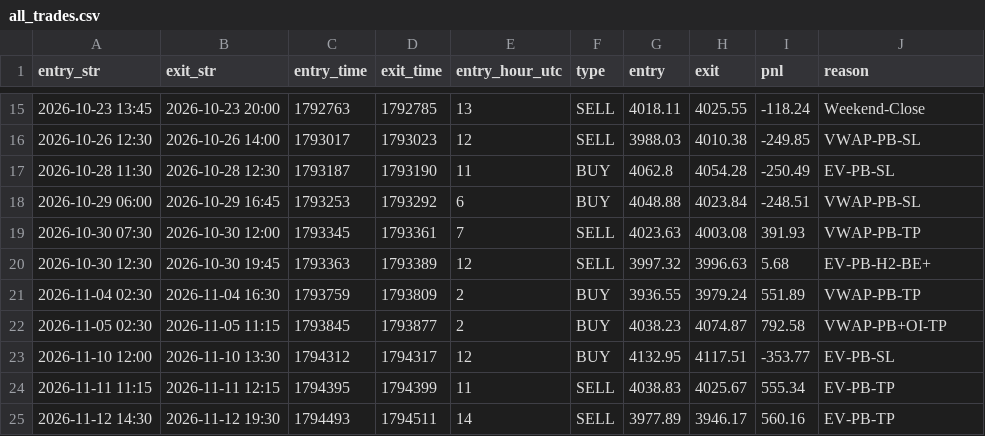
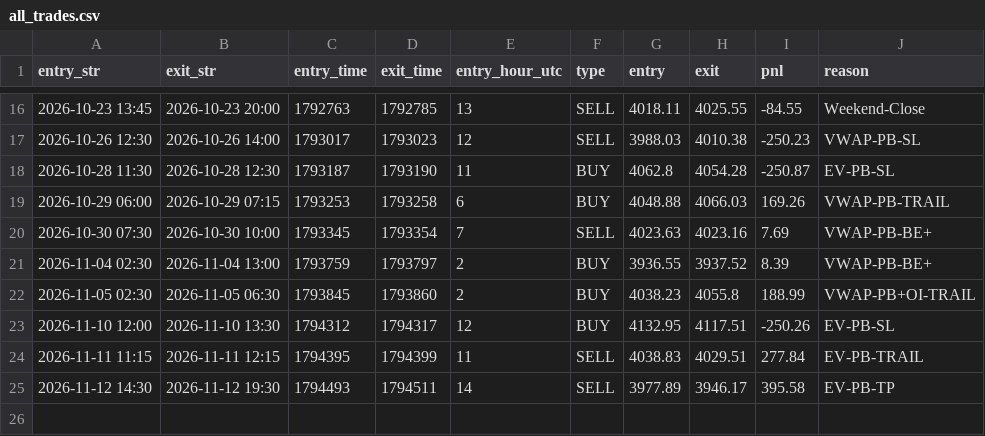
Before and after one commit to khankatan/xauusd-quant-dashboard, a CSV file: data/all_trades.csv, drawn as a sheet; only a part is shown, gaps mark what is left out; the diff covers the shown part only.

```diff
--- a/data/all_trades.csv
+++ b/data/all_trades.csv
@@ -15,11 +16,10 @@ entry_str,exit_str,entry_time,exit_time,entry_hour_utc,type,entry,exit,pnl,reaso
-2026-10-23 13:45,2026-10-23 20:00,1792763,1792785,13,SELL,4018.11,4025.55,-118.24,Weekend-Close
-2026-10-26 12:30,2026-10-26 14:00,1793017,1793023,12,SELL,3988.03,4010.38,-249.85,VWAP-PB-SL
-2026-10-28 11:30,2026-10-28 12:30,1793187,1793190,11,BUY,4062.8,4054.28,-250.49,EV-PB-SL
-2026-10-29 06:00,2026-10-29 16:45,1793253,1793292,6,BUY,4048.88,4023.84,-248.51,VWAP-PB-SL
-2026-10-30 07:30,2026-10-30 12:00,1793345,1793361,7,SELL,4023.63,4003.08,391.93,VWAP-PB-TP
-2026-10-30 12:30,2026-10-30 19:45,1793363,1793389,12,SELL,3997.32,3996.63,5.68,EV-PB-H2-BE+
-2026-11-04 02:30,2026-11-04 16:30,1793759,1793809,2,BUY,3936.55,3979.24,551.89,VWAP-PB-TP
-2026-11-05 02:30,2026-11-05 11:15,1793845,1793877,2,BUY,4038.23,4074.87,792.58,VWAP-PB+OI-TP
-2026-11-10 12:00,2026-11-10 13:30,1794312,1794317,12,BUY,4132.95,4117.51,-353.77,EV-PB-SL
-2026-11-11 11:15,2026-11-11 12:15,1794395,1794399,11,SELL,4038.83,4025.67,555.34,EV-PB-TP
-2026-11-12 14:30,2026-11-12 19:30,1794493,1794511,14,SELL,3977.89,3946.17,560.16,EV-PB-TP
+2026-10-23 13:45,2026-10-23 20:00,1792763,1792785,13,SELL,4018.11,4025.55,-84.55,Weekend-Close
+2026-10-26 12:30,2026-10-26 14:00,1793017,1793023,12,SELL,3988.03,4010.38,-250.23,VWAP-PB-SL
+2026-10-28 11:30,2026-10-28 12:30,1793187,1793190,11,BUY,4062.8,4054.28,-250.87,EV-PB-SL
+2026-10-29 06:00,2026-10-29 07:15,1793253,1793258,6,BUY,4048.88,4066.03,169.26,VWAP-PB-TRAIL
+2026-10-30 07:30,2026-10-30 10:00,1793345,1793354,7,SELL,4023.63,4023.16,7.69,VWAP-PB-BE+
+2026-11-04 02:30,2026-11-04 13:00,1793759,1793797,2,BUY,3936.55,3937.52,8.39,VWAP-PB-BE+
+2026-11-05 02:30,2026-11-05 06:30,1793845,1793860,2,BUY,4038.23,4055.8,188.99,VWAP-PB+OI-TRAIL
+2026-11-10 12:00,2026-11-10 13:30,1794312,1794317,12,BUY,4132.95,4117.51,-250.26,EV-PB-SL
+2026-11-11 11:15,2026-11-11 12:15,1794395,1794399,11,SELL,4038.83,4029.51,277.84,EV-PB-TRAIL
+2026-11-12 14:30,2026-11-12 19:30,1794493,1794511,14,SELL,3977.89,3946.17,395.58,EV-PB-TP
```
Also changed, not shown: 2 added rows, 1 removed row and 30 edited cells elsewhere in this file, 1 other file.
